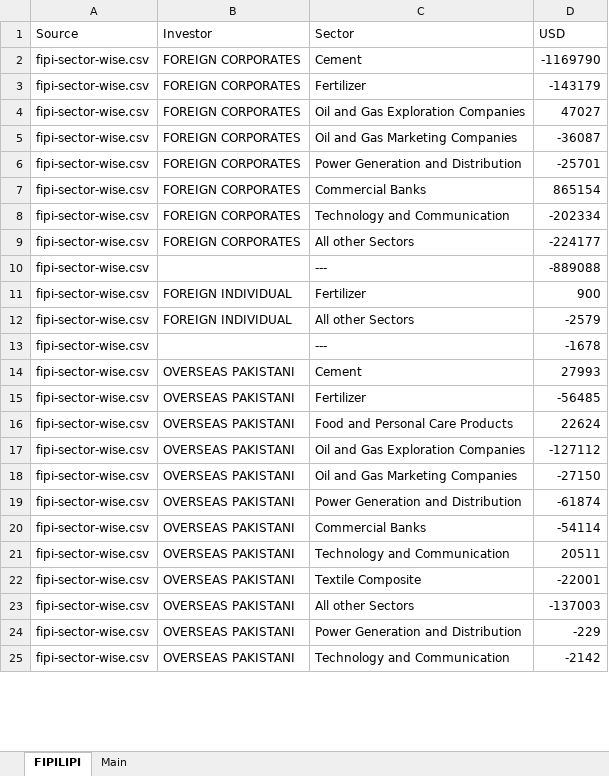
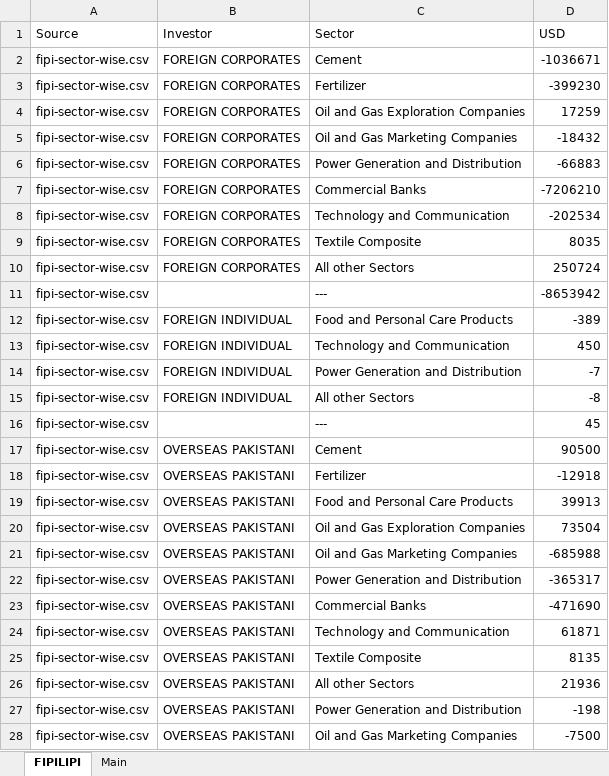
Before and after one commit to HadeeKhan/Financial-Intelligence, an Excel workbook: FIPI LIPI Reporting.xlsx, sheet FIPILIPI, drawn as a sheet; only a part is shown; values as stored, in another font and other column widths than the file's, no borders; table styles not drawn; addresses are those after the commit; the diff covers the shown part only; the diff names each change by its address in the sheet, - before the commit and + after, or states it on an @@ line.

```diff
--- a/FIPI LIPI Reporting.xlsx (sheet FIPILIPI)
+++ b/FIPI LIPI Reporting.xlsx (sheet FIPILIPI)
-D2 (USD): -1169790
+D2 (USD): -1036671
-D3 (USD): -143179
+D3 (USD): -399230
-D4 (USD): 47027
+D4 (USD): 17259
-D5 (USD): -36087
+D5 (USD): -18432
-D6 (USD): -25701
+D6 (USD): -66883
-D7 (USD): 865154
+D7 (USD): -7206210
-D8 (USD): -202334
+D8 (USD): -202534
+row 9: fipi-sector-wise.csv | FOREIGN CORPORATES | Textile Composite | 8035
-D10 (USD): -224177
+D10 (USD): 250724
-D11 (USD): -889088
+D11 (USD): -8653942
-C12 (Sector): Fertilizer
+C12 (Sector): Food and Personal Care Products
-D12 (USD): 900
+D12 (USD): -389
+row 13: fipi-sector-wise.csv | FOREIGN INDIVIDUAL | Technology and Communication | 450
+row 14: fipi-sector-wise.csv | FOREIGN INDIVIDUAL | Power Generation and Distribution | -7
-D15 (USD): -2579
+D15 (USD): -8
-D16 (USD): -1678
+D16 (USD): 45
-D17 (USD): 27993
+D17 (USD): 90500
-D18 (USD): -56485
+D18 (USD): -12918
-D19 (USD): 22624
+D19 (USD): 39913
-D20 (USD): -127112
+D20 (USD): 73504
-D21 (USD): -27150
+D21 (USD): -685988
-D22 (USD): -61874
+D22 (USD): -365317
-D23 (USD): -54114
+D23 (USD): -471690
-D24 (USD): 20511
+D24 (USD): 61871
-D25 (USD): -22001
+D25 (USD): 8135
-D26 (USD): -137003
+D26 (USD): 21936
-D27 (USD): -229
+D27 (USD): -198
-C28 (Sector): Technology and Communication
+C28 (Sector): Oil and Gas Marketing Companies
-D28 (USD): -2142
+D28 (USD): -7500
```
Also changed, not shown: other rows of this sheet, sheet Main, charts or pictures.
